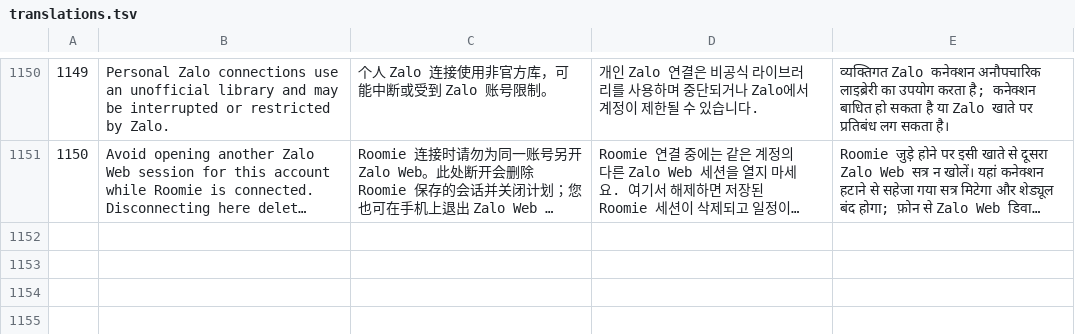
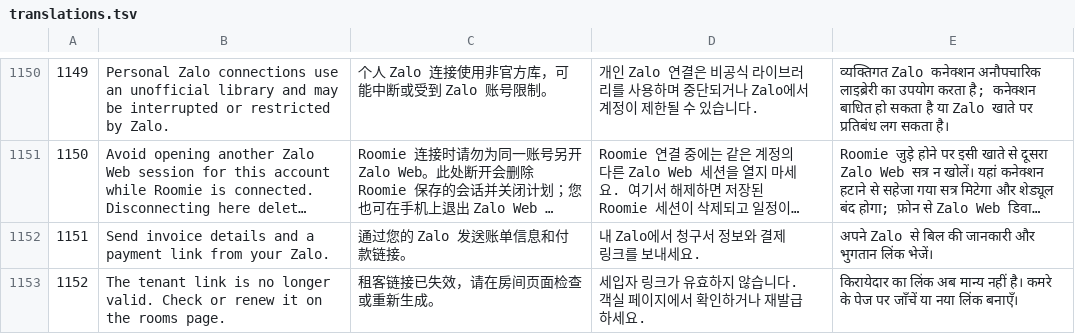
Before and after one commit to nhaq0505/Roomie, a TSV file: frontend/src/shared/i18n/translations.tsv, drawn as a sheet; only a part is shown, gaps mark what is left out; long unchanged cells end in …; the diff names each change by its address in the sheet, - before the commit and + after, or states it on an @@ line.

Commit message:
fix(zalo): send Roomie payment links without separate bank setup

```diff
--- a/frontend/src/shared/i18n/translations.tsv
+++ b/frontend/src/shared/i18n/translations.tsv
+row 1152: 1151 | Send invoice details and a payment link from your Zalo. | 通过您的 Zalo 发送账单信息和付款链接。 | 내 Zalo에서 청구서 정보와 결제 링크를 보내세요. | अपने Zalo से बिल की जानकारी और भुगतान लिंक भेजें।
+row 1153: 1152 | The tenant link is no longer valid. Check or renew it on the rooms page. | 租客链接已失效，请在房间页面检查或重新生成。 | 세입자 링크가 유효하지 않습니다. 객실 페이지에서 확인하거나 재발급하세요. | किरायेदार का लिंक अब मान्य नहीं है। कमरे के पेज पर जाँचें या नया लिंक बनाएँ।
```
Also changed, not shown: 21 other files.
